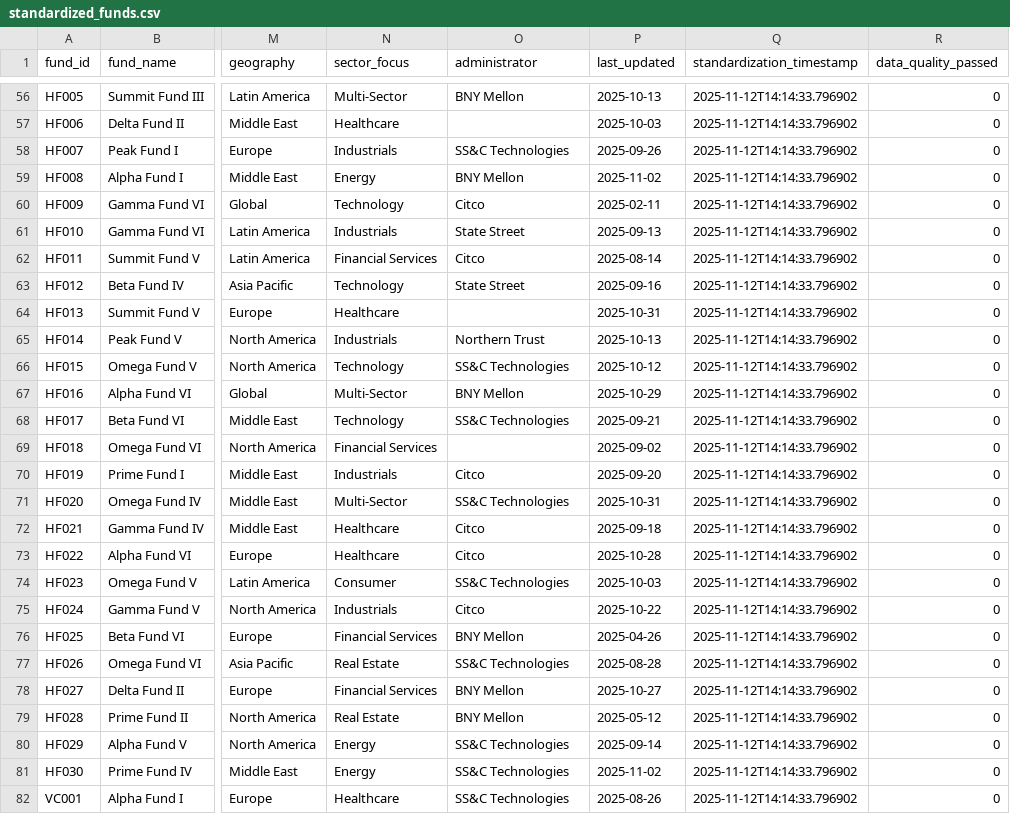
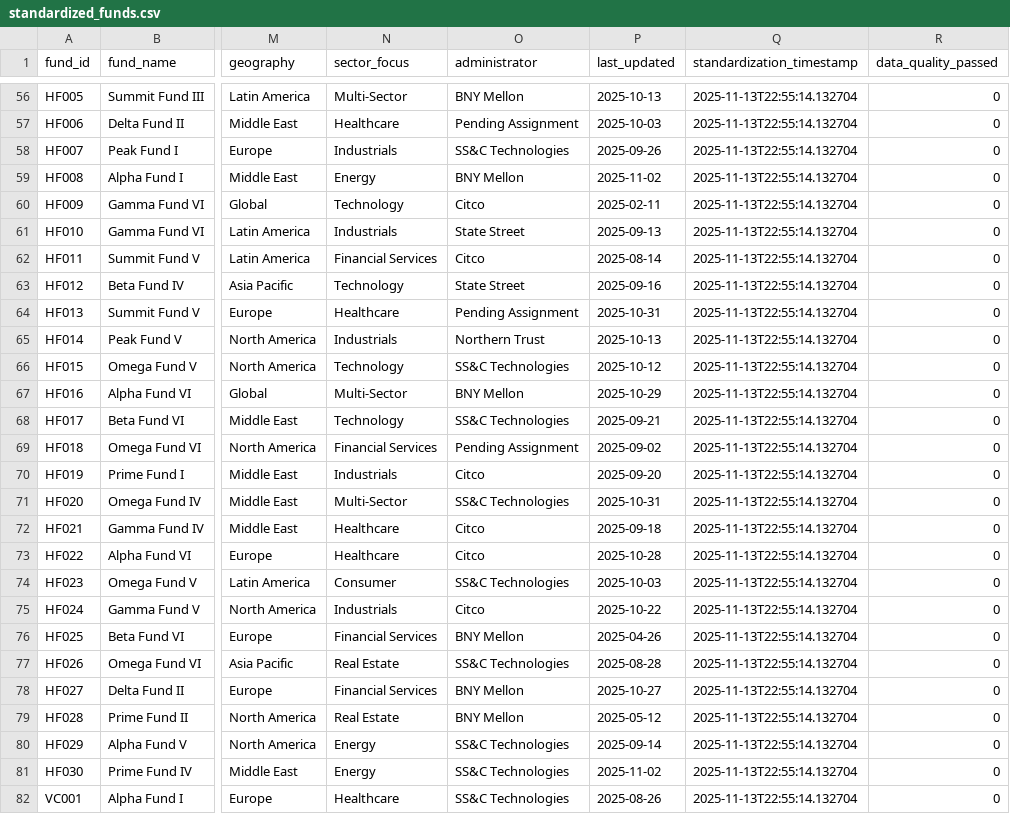
Before and after one commit to ObinnaIheanachor/Alternative-Investments-dq-pipeline, a CSV file: data/output/standardized_funds.csv, drawn as a sheet; only a part is shown, gaps mark what is left out; the diff covers the shown part only; the diff names each change by its address in the sheet, - before the commit and + after, or states it on an @@ line.

```diff
--- a/data/output/standardized_funds.csv
+++ b/data/output/standardized_funds.csv
-Q56:Q82 (standardization_timestamp): 2025-11-12T14:14:33.796902
+Q56:Q82 (standardization_timestamp): 2025-11-13T22:55:14.132704
-O57 (administrator): (empty)
+O57 (administrator): Pending Assignment
-O64 (administrator): (empty)
+O64 (administrator): Pending Assignment
-O69 (administrator): (empty)
+O69 (administrator): Pending Assignment
```
Also changed, not shown: 98 edited cells elsewhere in this file, data/output/executive_summary.csv, data/output/quality_metrics.csv, 14 other files.
